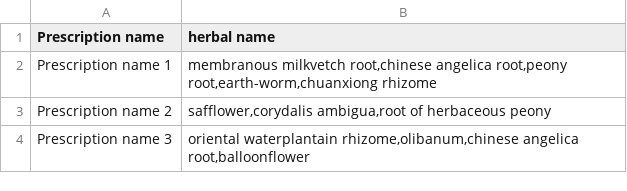
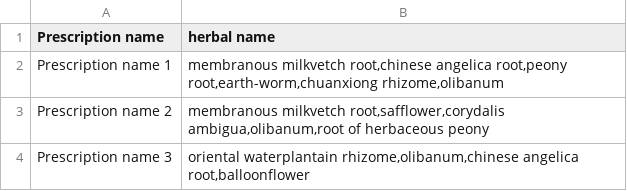
Before and after one commit to zhounan0078/NLP-TCM, a CSV file: English example.csv, drawn as a sheet.

```diff
--- a/English example.csv
+++ b/English example.csv
@@ -1,4 +1,4 @@
 Prescription name,herbal name
-Prescription name 1,"membranous milkvetch root,chinese angelica root,peony root,earth-worm,chuanxiong rhizome"
-Prescription name 2,"safflower,corydalis ambigua,root of herbaceous peony"
+Prescription name 1,"membranous milkvetch root,chinese angelica root,peony root,earth-worm,chuanxiong rhizome,olibanum"
+Prescription name 2,"membranous milkvetch root,safflower,corydalis ambigua,olibanum,root of herbaceous peony"
 Prescription name 3,"oriental waterplantain rhizome,olibanum,chinese angelica root,balloonflower"
```
Also changed, not shown: 2 other files.
